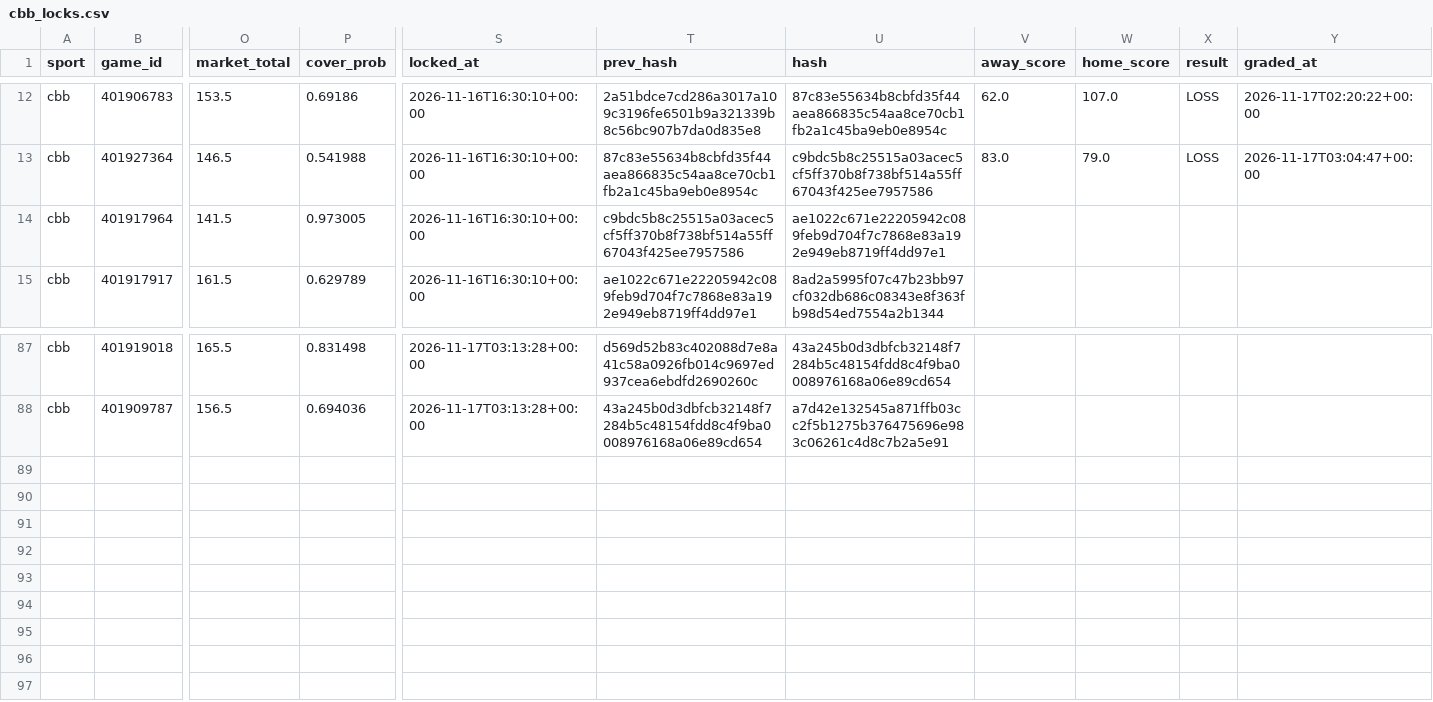
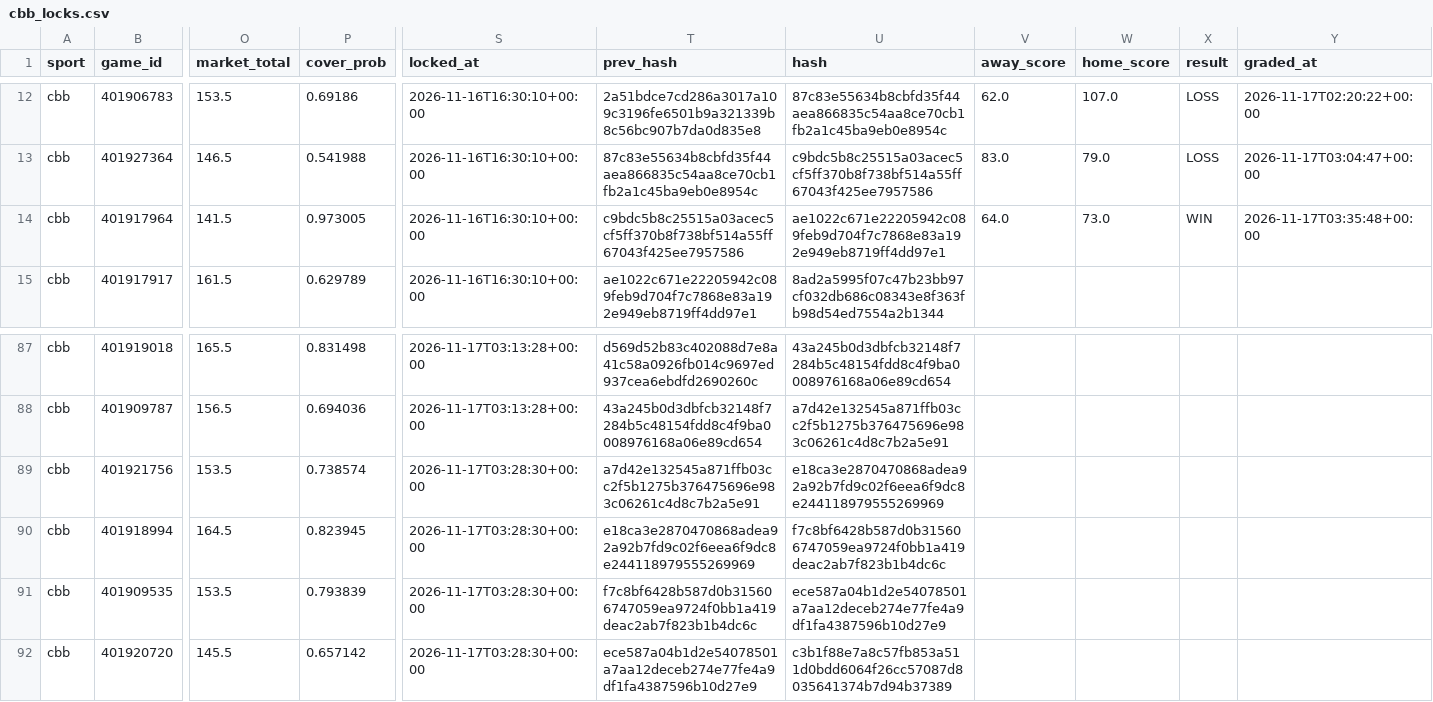
Before and after one commit to Seed808/theesness-data, a CSV file: model/ledger/cbb_locks.csv, drawn as a sheet; only a part is shown, gaps mark what is left out; rows hold the shown columns only; the diff names each change by its address in the sheet, - before the commit and + after, or states it on an @@ line.

```diff
--- a/model/ledger/cbb_locks.csv
+++ b/model/ledger/cbb_locks.csv
-V14 (away_score): (empty)
+V14 (away_score): 64.0
-W14 (home_score): (empty)
+W14 (home_score): 73.0
-X14 (result): (empty)
+X14 (result): WIN
-Y14 (graded_at): (empty)
+Y14 (graded_at): 2026-11-17T03:35:48+00:00
+row 89: cbb | 401921756 | 153.5 | 0.738574 | 2026-11-17T03:28:30+00:00 | a7d42e132545a871ffb03cc2f5b1275b376475696e983c06261c4d8c7b2a5e91 | e18ca3e2870470868adea92a92b7fd9c02f6eea6f9dc8e244118979555269969
+row 90: cbb | 401918994 | 164.5 | 0.823945 | 2026-11-17T03:28:30+00:00 | e18ca3e2870470868adea92a92b7fd9c02f6eea6f9dc8e244118979555269969 | f7c8bf6428b587d0b315606747059ea9724f0bb1a419deac2ab7f823b1b4dc6c
+row 91: cbb | 401909535 | 153.5 | 0.793839 | 2026-11-17T03:28:30+00:00 | f7c8bf6428b587d0b315606747059ea9724f0bb1a419deac2ab7f823b1b4dc6c | ece587a04b1d2e54078501a7aa12deceb274e77fe4a9df1fa4387596b10d27e9
+row 92: cbb | 401920720 | 145.5 | 0.657142 | 2026-11-17T03:28:30+00:00 | ece587a04b1d2e54078501a7aa12deceb274e77fe4a9df1fa4387596b10d27e9 | c3b1f88e7a8c57fb853a511d0bdd6064f26cc57087d8035641374b7d94b37389
```
Also changed, not shown: model/ledger/cbb_locks_voids.csv, model/ledger/nba_locks.csv, 45 other files.
